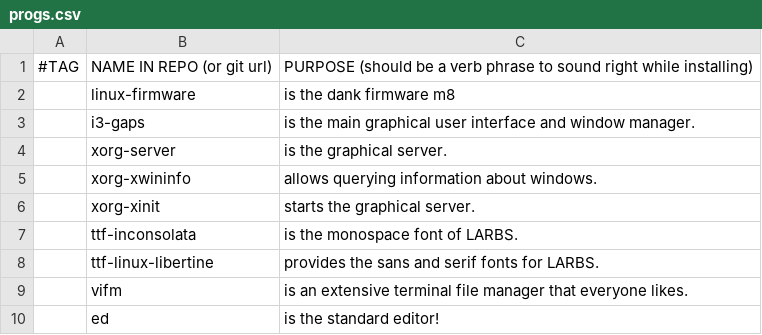
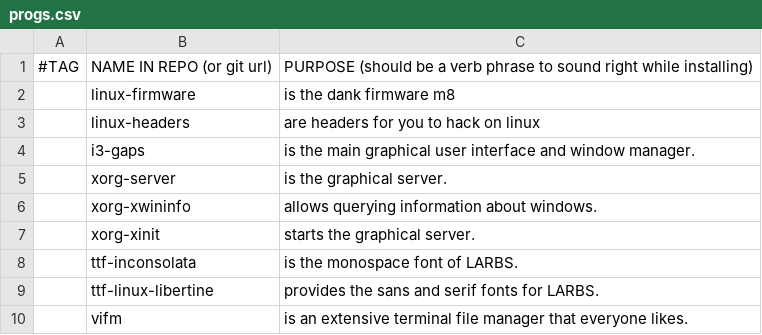
Before and after one commit to kiprasmel/LARBS, a CSV file: progs.csv, drawn as a sheet; only a part is shown; the shorter side is filled out with more unchanged rows; the diff names each change by its address in the sheet, - before the commit and + after, or states it on an @@ line.

Commit message:
add linux-headers
Signed-off-by: Kipras Melnikovas <kipras@kipras.org>

```diff
--- a/progs.csv
+++ b/progs.csv
+row 3:  | linux-headers | are headers for you to hack on linux
```
